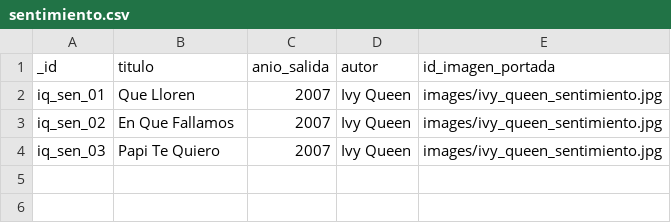
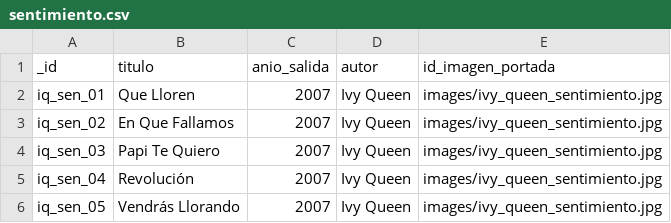
Before and after one commit to jhabes-rodriguez/NoSQL-BD, a CSV file: exportaciones_csv/sentimiento.csv, drawn as a sheet.

```diff
--- a/exportaciones_csv/sentimiento.csv
+++ b/exportaciones_csv/sentimiento.csv
@@ -4 +4,3 @@ iq_sen_02,En Que Fallamos,2007,Ivy Queen,images/ivy_queen_sentimiento.jpg
 iq_sen_03,Papi Te Quiero,2007,Ivy Queen,images/ivy_queen_sentimiento.jpg
+iq_sen_04,Revolución,2007,Ivy Queen,images/ivy_queen_sentimiento.jpg
+iq_sen_05,Vendrás Llorando,2007,Ivy Queen,images/ivy_queen_sentimiento.jpg
```
Also changed, not shown: exportaciones_csv/a_night_at_the_opera.csv, exportaciones_csv/map_of_the_soul_7.csv, 9 other files.
